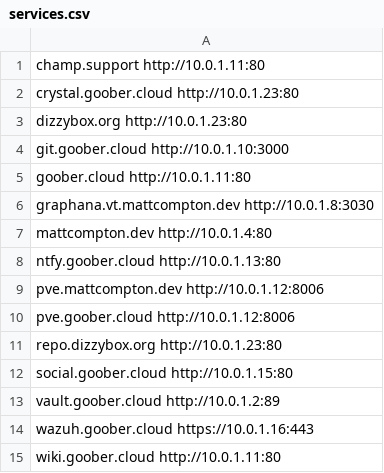
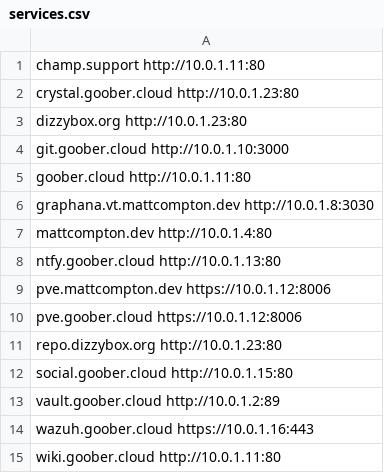
Before and after one commit to SomethingGeneric/infra, a CSV file: vermont/nginx/services.csv, drawn as a sheet.

Commit message:
is it because of the rewrite rule

```diff
--- a/vermont/nginx/services.csv
+++ b/vermont/nginx/services.csv
@@ -8,4 +8,4 @@ mattcompton.dev http://10.0.1.4:80
 ntfy.goober.cloud http://10.0.1.13:80
-pve.mattcompton.dev http://10.0.1.12:8006
-pve.goober.cloud http://10.0.1.12:8006
+pve.mattcompton.dev https://10.0.1.12:8006
+pve.goober.cloud https://10.0.1.12:8006
 repo.dizzybox.org http://10.0.1.23:80
```
